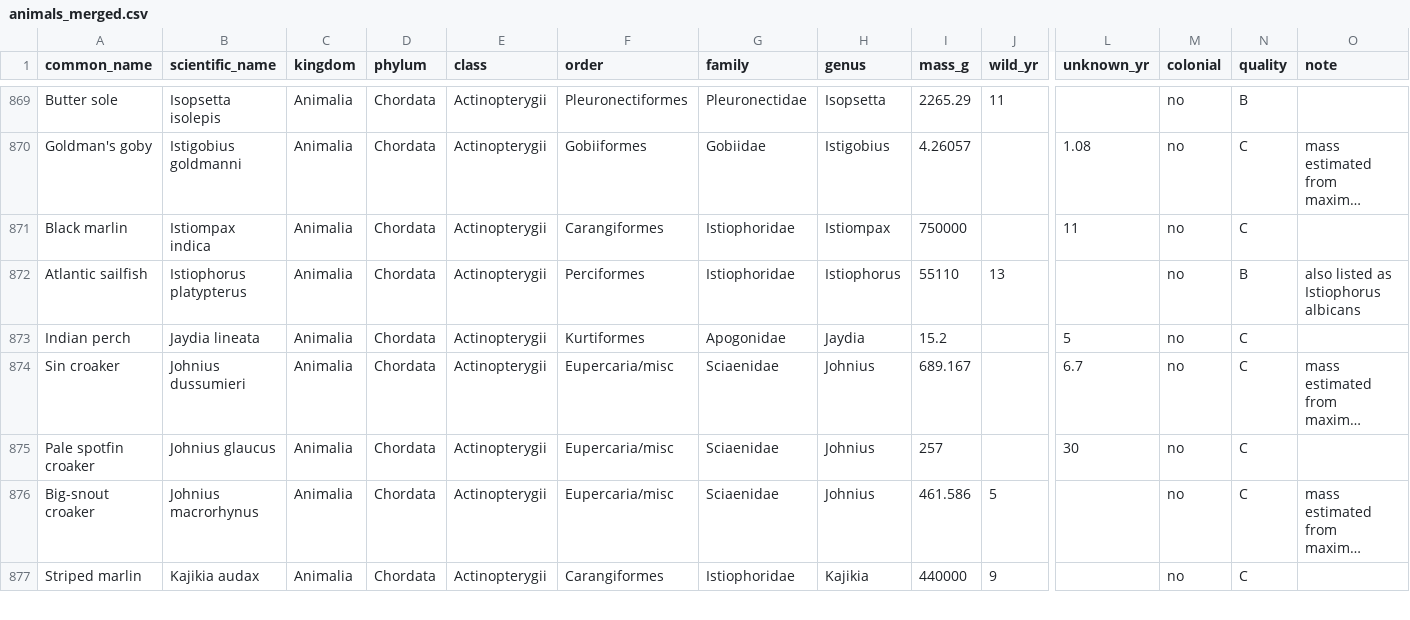
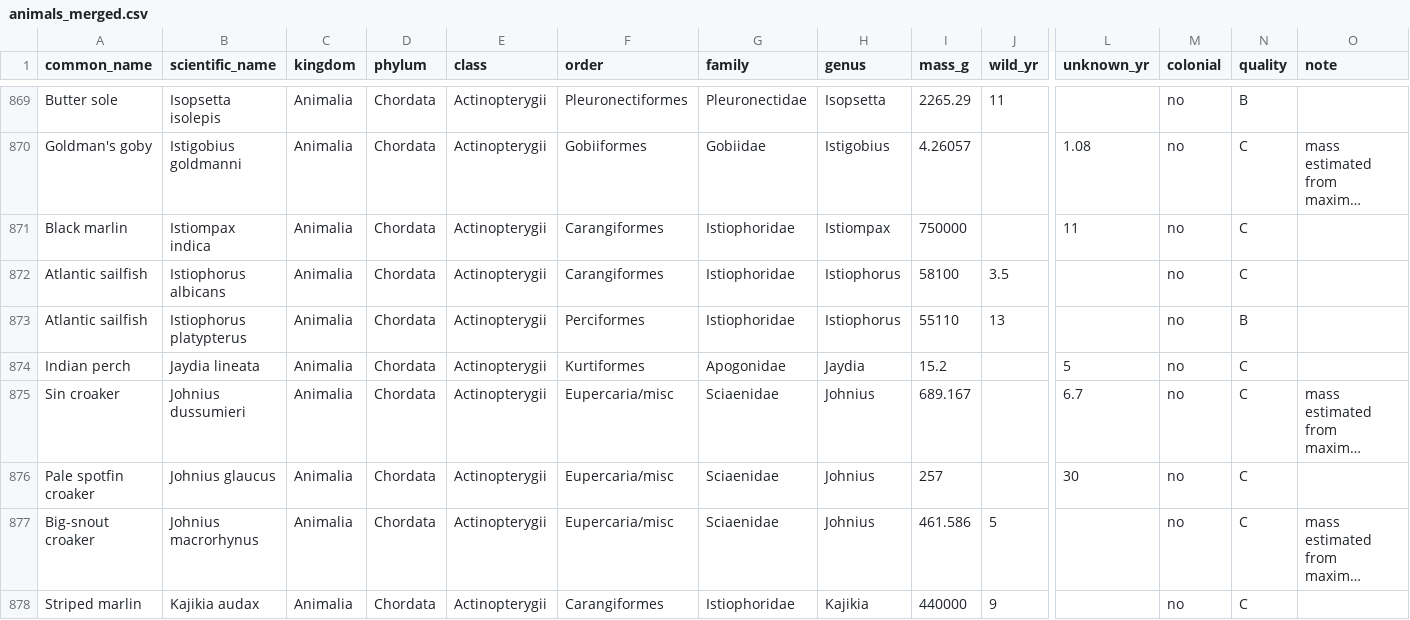
Before and after one commit to andrew-silvestri/andrewsilvestri-source, a CSV file: longevity-quotient/data/animals_merged.csv, drawn as a sheet; only a part is shown, gaps mark what is left out; long unchanged cells end in …; addresses are those after the commit; rows hold the shown columns only; the diff names each change by its address in the sheet, - before the commit and + after, or states it on an @@ line.

```diff
--- a/longevity-quotient/data/animals_merged.csv
+++ b/longevity-quotient/data/animals_merged.csv
+row 872: Atlantic sailfish | Istiophorus albicans | Animalia | Chordata | Actinopterygii | Carangiformes | Istiophoridae | Istiophorus | 58100 | 3.5 |  | no | C
-O873 (note): also listed as Istiophorus albicans
+O873 (note): (empty)
```
Also changed, not shown: longevity-quotient/data/synonyms_manual.csv, longevity-quotient/outputs/provenance.csv, 13 other files.
